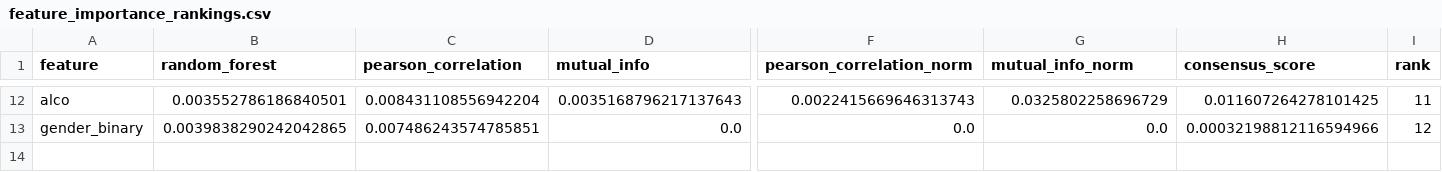
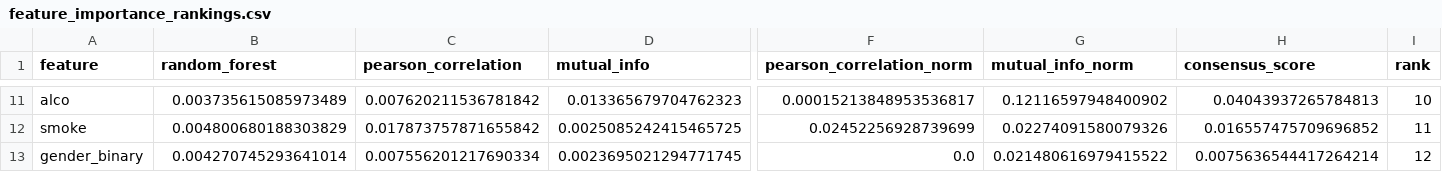
Before and after one commit to Nakul-06/CardioX_Pro, a CSV file: processed_data/feature_importance_rankings.csv, drawn as a sheet; only a part is shown, gaps mark what is left out; addresses are those after the commit; rows hold the shown columns only; the diff covers the shown part only; the diff names each change by its address in the sheet, - before the commit and + after, or states it on an @@ line.

```diff
--- a/processed_data/feature_importance_rankings.csv
+++ b/processed_data/feature_importance_rankings.csv
-B11 (random_forest): 0.003552786186840501
+B11 (random_forest): 0.003735615085973489
-C11 (pearson_correlation): 0.008431108556942204
+C11 (pearson_correlation): 0.007620211536781842
-D11 (mutual_info): 0.0035168796217137643
+D11 (mutual_info): 0.013365679704762323
-F11 (pearson_correlation_norm): 0.0022415669646313743
+F11 (pearson_correlation_norm): 0.00015213848953536817
-G11 (mutual_info_norm): 0.0325802258696729
+G11 (mutual_info_norm): 0.12116597948400902
-H11 (consensus_score): 0.011607264278101425
+H11 (consensus_score): 0.04043937265784813
-I11 (rank): 11
+I11 (rank): 10
+row 12: smoke | 0.004800680188303829 | 0.017873757871655842 | 0.0025085242415465725 | 0.02452256928739699 | 0.02274091580079326 | 0.016557475709696852 | 11
-B13 (random_forest): 0.0039838290242042865
+B13 (random_forest): 0.004270745293641014
-C13 (pearson_correlation): 0.007486243574785851
+C13 (pearson_correlation): 0.007556201217690334
-D13 (mutual_info): 0.0
+D13 (mutual_info): 0.0023695021294771745
-G13 (mutual_info_norm): 0.0
+G13 (mutual_info_norm): 0.021480616979415522
-H13 (consensus_score): 0.00032198812116594966
+H13 (consensus_score): 0.0075636544417264214
```
Also changed, not shown: 1 removed row and 60 edited cells elsewhere in this file, 25 other files.
